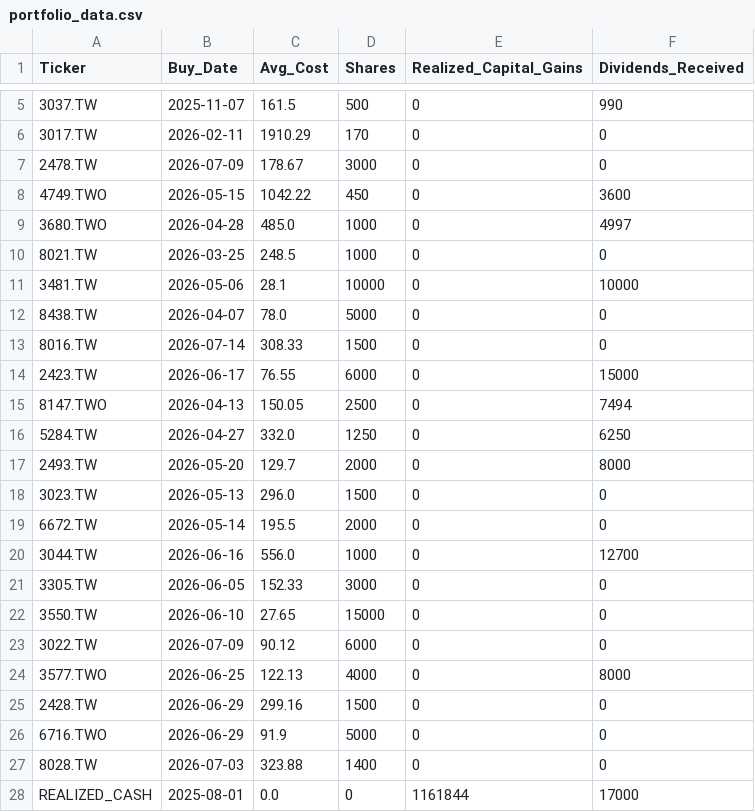
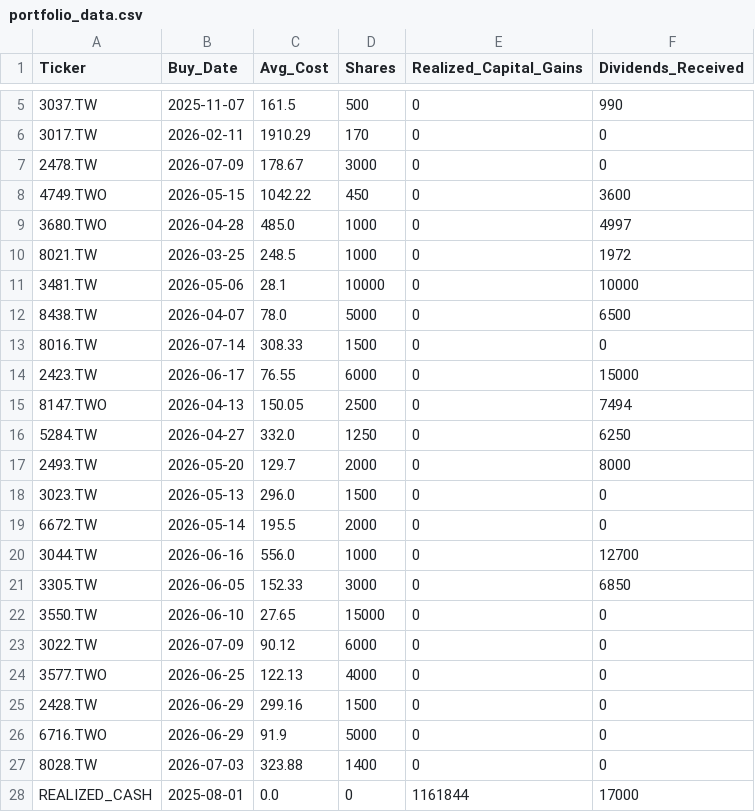
Before and after one commit to JCtheMan97/portfolio-dashboard, a CSV file: portfolio_data.csv, drawn as a sheet; only a part is shown, gaps mark what is left out.

Commit message:
Update portfolio_data.csv

```diff
--- a/portfolio_data.csv
+++ b/portfolio_data.csv
@@ -9,5 +9,5 @@ Ticker,Buy_Date,Avg_Cost,Shares,Realized_Capital_Gains,Dividends_Received
 3680.TWO,2026-04-28,485.0,1000,0,4997
-8021.TW,2026-03-25,248.5,1000,0,0
+8021.TW,2026-03-25,248.5,1000,0,1972
 3481.TW,2026-05-06,28.1,10000,0,10000
-8438.TW,2026-04-07,78.0,5000,0,0
+8438.TW,2026-04-07,78.0,5000,0,6500
 8016.TW,2026-07-14,308.33,1500,0,0
@@ -20,6 +20,6 @@ Ticker,Buy_Date,Avg_Cost,Shares,Realized_Capital_Gains,Dividends_Received
 3044.TW,2026-06-16,556.0,1000,0,12700
-3305.TW,2026-06-05,152.33,3000,0,0
+3305.TW,2026-06-05,152.33,3000,0,6850
 3550.TW,2026-06-10,27.65,15000,0,0
 3022.TW,2026-07-09,90.12,6000,0,0
-3577.TWO,2026-06-25,122.13,4000,0,8000
+3577.TWO,2026-06-25,122.13,4000,0,0
 2428.TW,2026-06-29,299.16,1500,0,0
```
